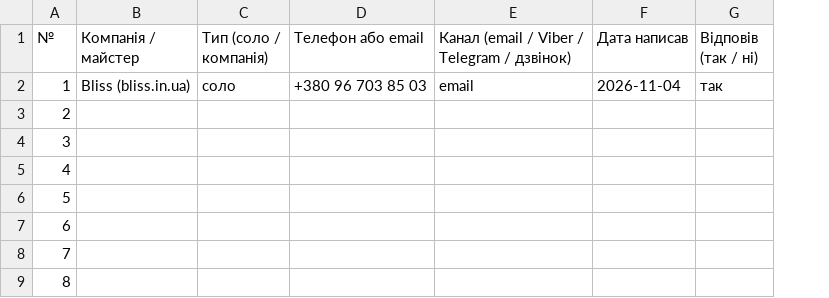
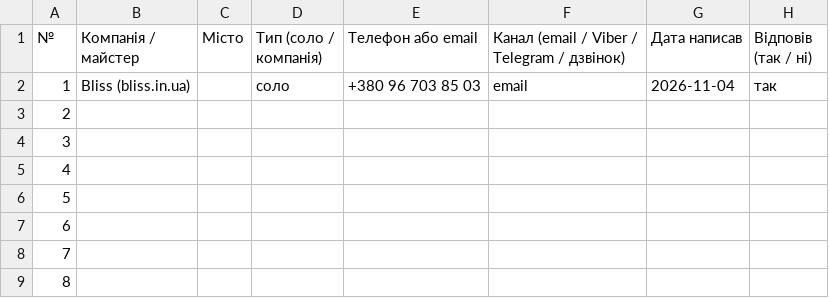
Before and after one commit to lazzzuri/ss, a CSV file: windows/1-proverka-tablica.csv, drawn as a sheet; only a part is shown; the diff names each change by its address in the sheet, - before the commit and + after, or states it on an @@ line.

```diff
--- a/windows/1-proverka-tablica.csv
+++ b/windows/1-proverka-tablica.csv
+column C (Місто), empty
```
Also changed, not shown: 4 other files.
